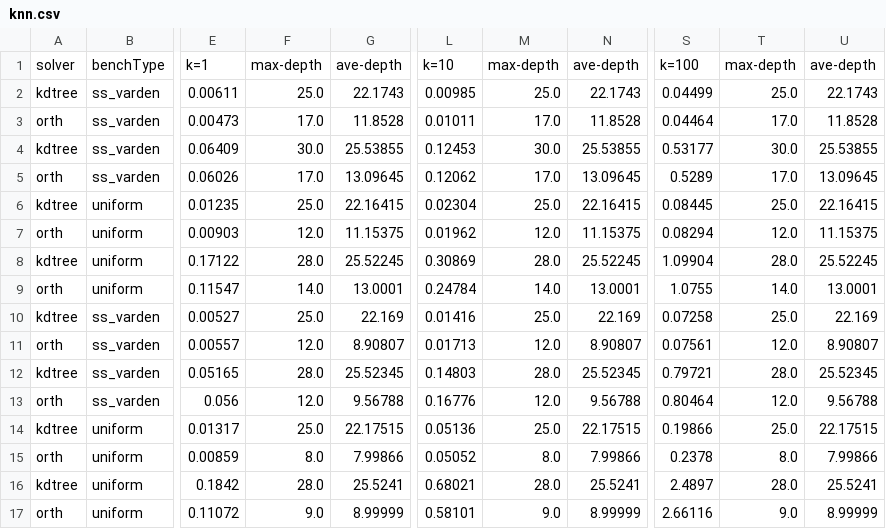
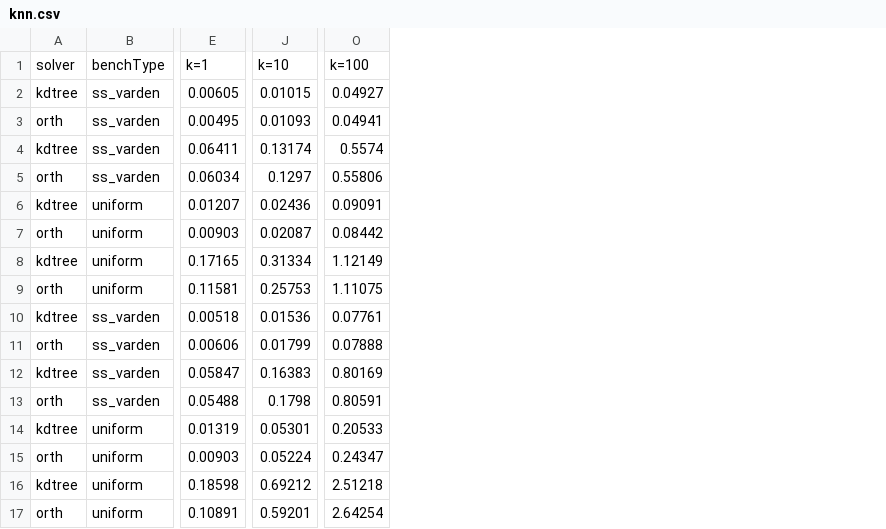
Before and after one commit to ucrparlay/SpaceTreeLib, a CSV file: script/data/knn.csv, drawn as a sheet; only a part is shown, gaps mark what is left out; removed rows and columns are numbered as before the commit, all else as after; the diff names each change by its address in the sheet, - before the commit and + after, or states it on an @@ line.

```diff
--- a/script/data/knn.csv
+++ b/script/data/knn.csv
-column E, rows 1-17: k=1 | 0.00611 | 0.00473 | 0.06409 | 0.06026 | 0.01235 | 0.00903 | 0.17122 | 0.11547 | 0.00527 | 0.00557 | 0.05165 | 0.056 | 0.01317 | 0.00859 | 0.1842 | 0.11072
-column F, rows 1-17: max-depth | 25.0 | 17.0 | 30.0 | 17.0 | 25.0 | 12.0 | 28.0 | 14.0 | 25.0 | 12.0 | 28.0 | 12.0 | 25.0 | 8.0 | 28.0 | 9.0
-column G, rows 1-17: ave-depth | 22.1743 | 11.8528 | 25.53855 | 13.09645 | 22.16415 | 11.15375 | 25.52245 | 13.0001 | 22.169 | 8.90807 | 25.52345 | 9.56788 | 22.17515 | 7.99866 | 25.5241 | 8.99999
+column E, rows 1-17: k=1 | 0.00605 | 0.00495 | 0.06411 | 0.06034 | 0.01207 | 0.00903 | 0.17165 | 0.11581 | 0.00518 | 0.00606 | 0.05847 | 0.05488 | 0.01319 | 0.00903 | 0.18598 | 0.10891
-column L, rows 1-17: k=10 | 0.00985 | 0.01011 | 0.12453 | 0.12062 | 0.02304 | 0.01962 | 0.30869 | 0.24784 | 0.01416 | 0.01713 | 0.14803 | 0.16776 | 0.05136 | 0.05052 | 0.68021 | 0.58101
-column M, rows 1-17: max-depth | 25.0 | 17.0 | 30.0 | 17.0 | 25.0 | 12.0 | 28.0 | 14.0 | 25.0 | 12.0 | 28.0 | 12.0 | 25.0 | 8.0 | 28.0 | 9.0
-column N, rows 1-17: ave-depth | 22.1743 | 11.8528 | 25.53855 | 13.09645 | 22.16415 | 11.15375 | 25.52245 | 13.0001 | 22.169 | 8.90807 | 25.52345 | 9.56788 | 22.17515 | 7.99866 | 25.5241 | 8.99999
+column J, rows 1-17: k=10 | 0.01015 | 0.01093 | 0.13174 | 0.1297 | 0.02436 | 0.02087 | 0.31334 | 0.25753 | 0.01536 | 0.01799 | 0.16383 | 0.1798 | 0.05301 | 0.05224 | 0.69212 | 0.59201
-column S, rows 1-17: k=100 | 0.04499 | 0.04464 | 0.53177 | 0.5289 | 0.08445 | 0.08294 | 1.09904 | 1.0755 | 0.07258 | 0.07561 | 0.79721 | 0.80464 | 0.19866 | 0.2378 | 2.4897 | 2.66116
-column T, rows 1-17: max-depth | 25.0 | 17.0 | 30.0 | 17.0 | 25.0 | 12.0 | 28.0 | 14.0 | 25.0 | 12.0 | 28.0 | 12.0 | 25.0 | 8.0 | 28.0 | 9.0
-column U, rows 1-17: ave-depth | 22.1743 | 11.8528 | 25.53855 | 13.09645 | 22.16415 | 11.15375 | 25.52245 | 13.0001 | 22.169 | 8.90807 | 25.52345 | 9.56788 | 22.17515 | 7.99866 | 25.5241 | 8.99999
+column O, rows 1-17: k=100 | 0.04927 | 0.04941 | 0.5574 | 0.55806 | 0.09091 | 0.08442 | 1.12149 | 1.11075 | 0.07761 | 0.07888 | 0.80169 | 0.80591 | 0.20533 | 0.24347 | 2.51218 | 2.64254
```
Also changed, not shown: script/data/build.csv, script/data/count.csv, 19 other files.
